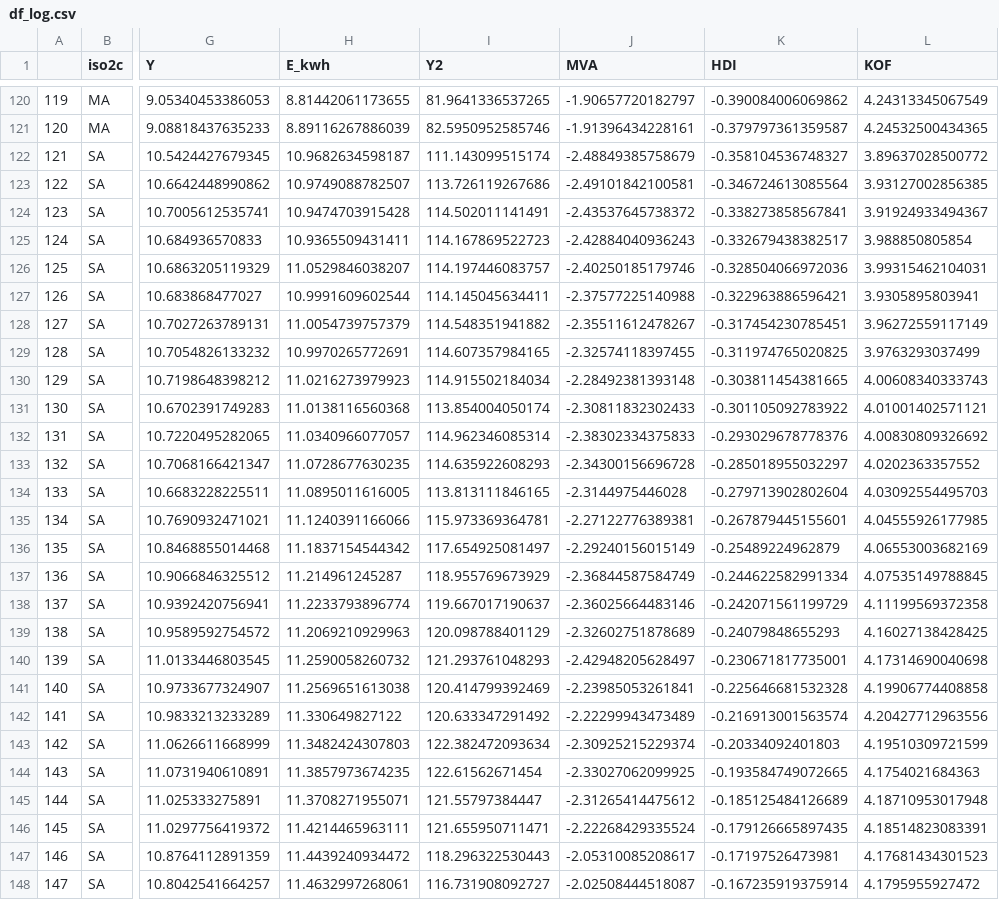
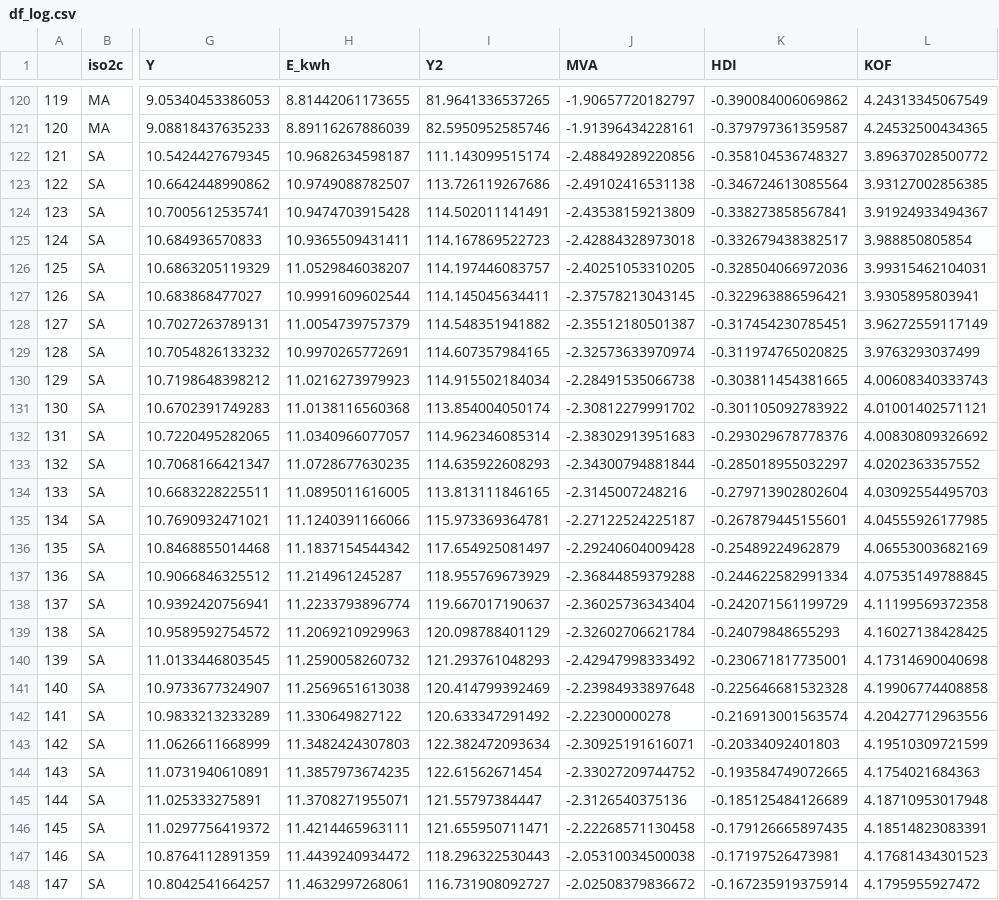
Before and after one commit to philjungwirth/Environmental_Kuznets_Curve, a CSV file: output_data/df_log.csv, drawn as a sheet; only a part is shown, gaps mark what is left out; the diff covers the shown part only; the diff names each change by its address in the sheet, - before the commit and + after, or states it on an @@ line.

Commit message:
Update df_log.csv

```diff
--- a/output_data/df_log.csv
+++ b/output_data/df_log.csv
-J122 (MVA): -2.48849385758679
+J122 (MVA): -2.48849289220856
-J123 (MVA): -2.49101842100581
+J123 (MVA): -2.49102416531138
-J124 (MVA): -2.43537645738372
+J124 (MVA): -2.43538159213809
-J125 (MVA): -2.42884040936243
+J125 (MVA): -2.42884328973018
-J126 (MVA): -2.40250185179746
+J126 (MVA): -2.40251053310205
-J127 (MVA): -2.37577225140988
+J127 (MVA): -2.37578213043145
-J128 (MVA): -2.35511612478267
+J128 (MVA): -2.35512180501387
-J129 (MVA): -2.32574118397455
+J129 (MVA): -2.32573633970974
-J130 (MVA): -2.28492381393148
+J130 (MVA): -2.28491535066738
-J131 (MVA): -2.30811832302433
+J131 (MVA): -2.30812279991702
-J132 (MVA): -2.38302334375833
+J132 (MVA): -2.38302913951683
-J133 (MVA): -2.34300156696728
+J133 (MVA): -2.34300794881844
-J134 (MVA): -2.3144975446028
+J134 (MVA): -2.3145007248216
-J135 (MVA): -2.27122776389381
+J135 (MVA): -2.27122524225187
-J136 (MVA): -2.29240156015149
+J136 (MVA): -2.29240604009428
-J137 (MVA): -2.36844587584749
+J137 (MVA): -2.36844859379288
-J138 (MVA): -2.36025664483146
+J138 (MVA): -2.36025736343404
-J139 (MVA): -2.32602751878689
+J139 (MVA): -2.32602706621784
-J140 (MVA): -2.42948205628497
+J140 (MVA): -2.42947998333492
-J141 (MVA): -2.23985053261841
+J141 (MVA): -2.23984933897648
-J142 (MVA): -2.22299943473489
+J142 (MVA): -2.22300000278
-J143 (MVA): -2.30925215229374
+J143 (MVA): -2.30925191616071
-J144 (MVA): -2.33027062099925
+J144 (MVA): -2.33027209744752
-J145 (MVA): -2.31265414475612
+J145 (MVA): -2.3126540375136
-J146 (MVA): -2.22268429335524
+J146 (MVA): -2.22268571130458
-J147 (MVA): -2.05310085208617
+J147 (MVA): -2.05310034500038
-J148 (MVA): -2.02508444518087
+J148 (MVA): -2.02508379836672
```
Also changed, not shown: 14 edited cells elsewhere in this file.
